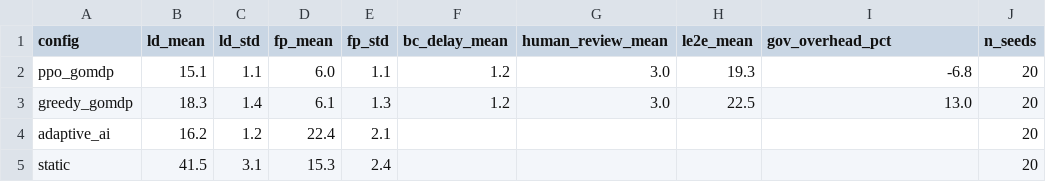
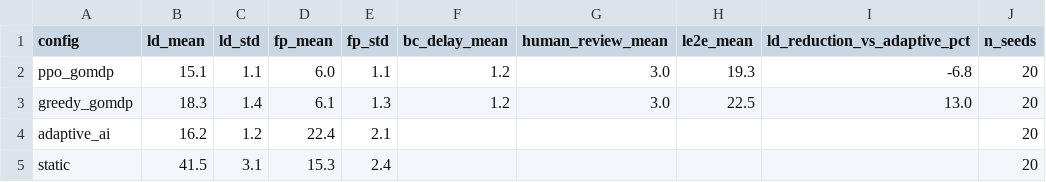
Before and after one commit to aliakarma/wildfire-governance-agentic-ai, a CSV file: results/paper/table3_main_comparison.csv, drawn as a sheet.

Commit message:
Update table3_main_comparison.csv

```diff
--- a/results/paper/table3_main_comparison.csv
+++ b/results/paper/table3_main_comparison.csv
@@ -1,2 +1,2 @@
-config,ld_mean,ld_std,fp_mean,fp_std,bc_delay_mean,human_review_mean,le2e_mean,gov_overhead_pct,n_seeds
+config,ld_mean,ld_std,fp_mean,fp_std,bc_delay_mean,human_review_mean,le2e_mean,ld_reduction_vs_adaptive_pct,n_seeds
 ppo_gomdp,15.1,1.1,6.0,1.1,1.2,3.0,19.3,-6.8,20
```
